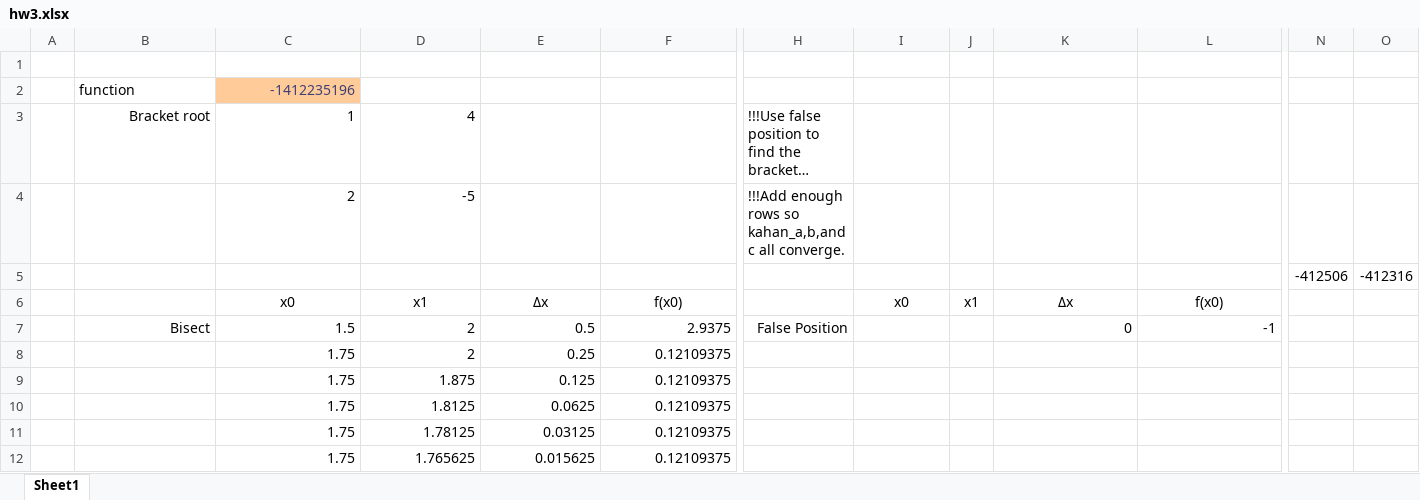
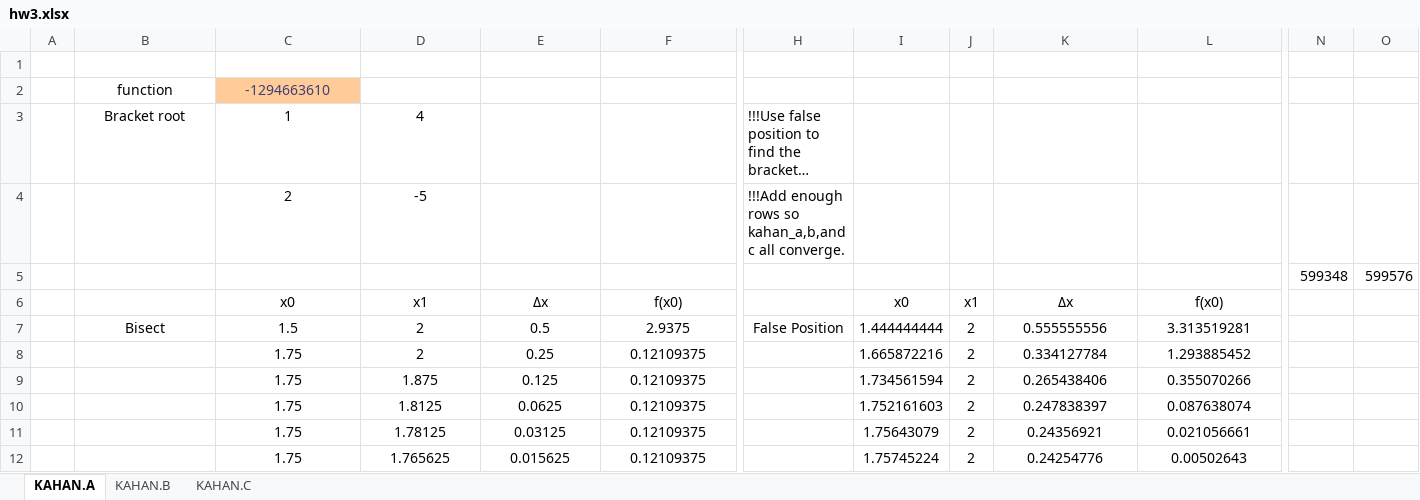
Before and after one commit to keithalewis/xllfloat, an Excel workbook: hw3.xlsx, sheet KAHAN.A, drawn as a sheet; only a part is shown, gaps mark what is left out; long unchanged cells end in …; values as stored, in another font and other column widths than the file's, no borders; charts and pictures not drawn; removed rows and columns are numbered as before the commit, all else as after; rows hold the shown columns only; the diff covers the shown part only; the diff names each change by its address in the sheet, - before the commit and + after, or states it on an @@ line.

```diff
--- a/hw3.xlsx (sheet KAHAN.A)
+++ b/hw3.xlsx (sheet KAHAN.A)
-sheet tab: Sheet1
+sheet tab: KAHAN.A
+sheet tab: KAHAN.B
+sheet tab: KAHAN.C
-B2 alignment: left
+B2 alignment: center
-C2: -1412235196
+C2: -1294663610
-C2 alignment: right
+C2 alignment: center
-B3:D3 alignment: right
+B3:D3 alignment: center
-C4:D4 alignment: right
+C4:D4 alignment: center
-row 5:  |  |  |  |  |  |  |  |  |  |  | -412506 | -412316
+row 5:  |  |  |  |  |  |  |  |  |  |  | 599348 | 599576
-B7:F7 alignment: right
+B7:F7 alignment: center
-H7 alignment: right
+H7 alignment: center
-I7: (empty)
+I7: 1.444444444
-J7:J12: (empty)
+J7:J12: 2
-K7: 0
+K7: 0.555555556
-K7:L7 alignment: right
+K7:L7 alignment: center
-L7: -1
+L7: 3.313519281
-C8:F12 alignment: right
+C8:F12 alignment: center
-I8: (empty)
+I8: 1.665872216
-K8: (empty)
+K8: 0.334127784
-L8: (empty)
+L8: 1.293885452
-I9: (empty)
+I9: 1.734561594
-K9: (empty)
+K9: 0.265438406
-L9: (empty)
+L9: 0.355070266
-I10: (empty)
+I10: 1.752161603
-K10: (empty)
+K10: 0.247838397
-L10: (empty)
+L10: 0.087638074
-I11: (empty)
+I11: 1.75643079
-K11: (empty)
+K11: 0.24356921
-L11: (empty)
+L11: 0.021056661
-I12: (empty)
+I12: 1.75745224
-K12: (empty)
+K12: 0.24254776
-L12: (empty)
+L12: 0.00502643
```
Also changed, not shown: 2 added rows, 112 edited cells and cell formats elsewhere in this sheet, charts or pictures, 2 other files.
